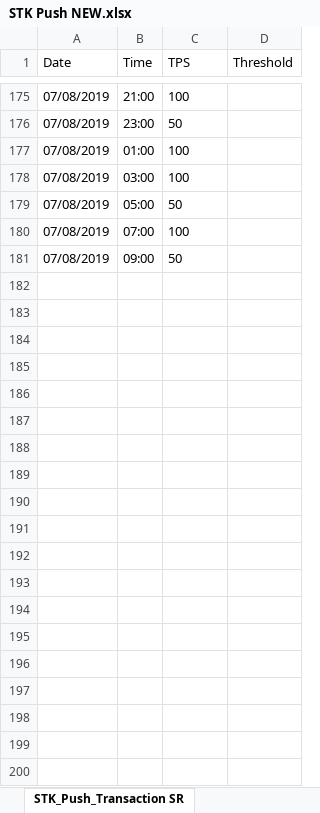
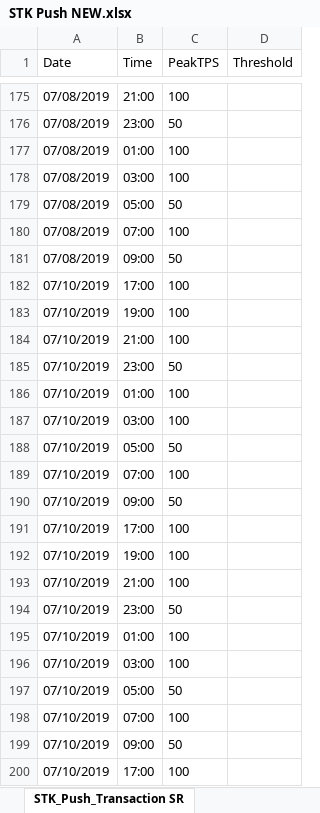
Before and after one commit to athmannajash/excel_python, an Excel workbook: STK Push NEW.xlsx, sheet STK_Push_Transaction SR, drawn as a sheet; only a part is shown, gaps mark what is left out; values as stored, in another font and other column widths than the file's, no borders; the diff covers the shown part only; the diff names each change by its address in the sheet, - before the commit and + after, or states it on an @@ line.

```diff
--- a/STK Push NEW.xlsx (sheet STK_Push_Transaction SR)
+++ b/STK Push NEW.xlsx (sheet STK_Push_Transaction SR)
-C1: TPS
+C1: PeakTPS
+row 182: 07/10/2019 | 17:00 | 100
+row 183: 07/10/2019 | 19:00 | 100
+row 184: 07/10/2019 | 21:00 | 100
+row 185: 07/10/2019 | 23:00 | 50
+row 186: 07/10/2019 | 01:00 | 100
+row 187: 07/10/2019 | 03:00 | 100
+row 188: 07/10/2019 | 05:00 | 50
+row 189: 07/10/2019 | 07:00 | 100
+row 190: 07/10/2019 | 09:00 | 50
+row 191: 07/10/2019 | 17:00 | 100
+row 192: 07/10/2019 | 19:00 | 100
+row 193: 07/10/2019 | 21:00 | 100
+row 194: 07/10/2019 | 23:00 | 50
+row 195: 07/10/2019 | 01:00 | 100
+row 196: 07/10/2019 | 03:00 | 100
+row 197: 07/10/2019 | 05:00 | 50
+row 198: 07/10/2019 | 07:00 | 100
+row 199: 07/10/2019 | 09:00 | 50
+row 200: 07/10/2019 | 17:00 | 100
```
Also changed, not shown: 35 added rows elsewhere in this sheet, sheet STK_Push_TPS, 5 other files.
